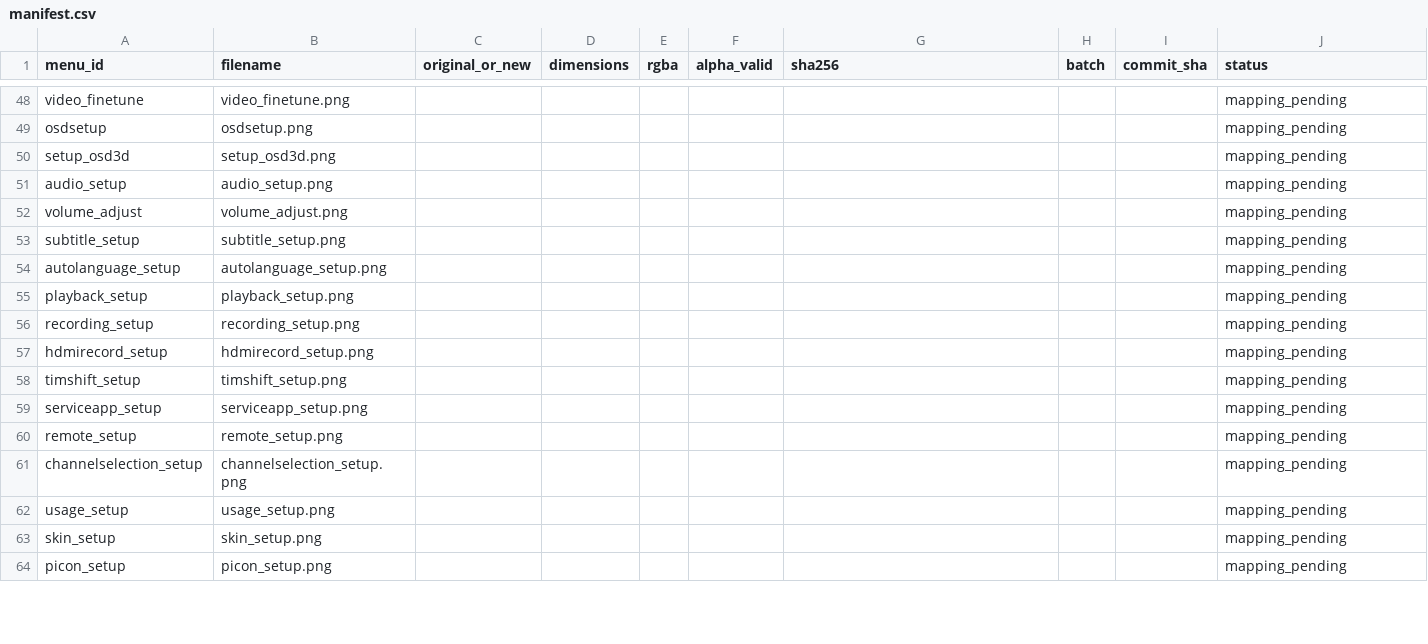
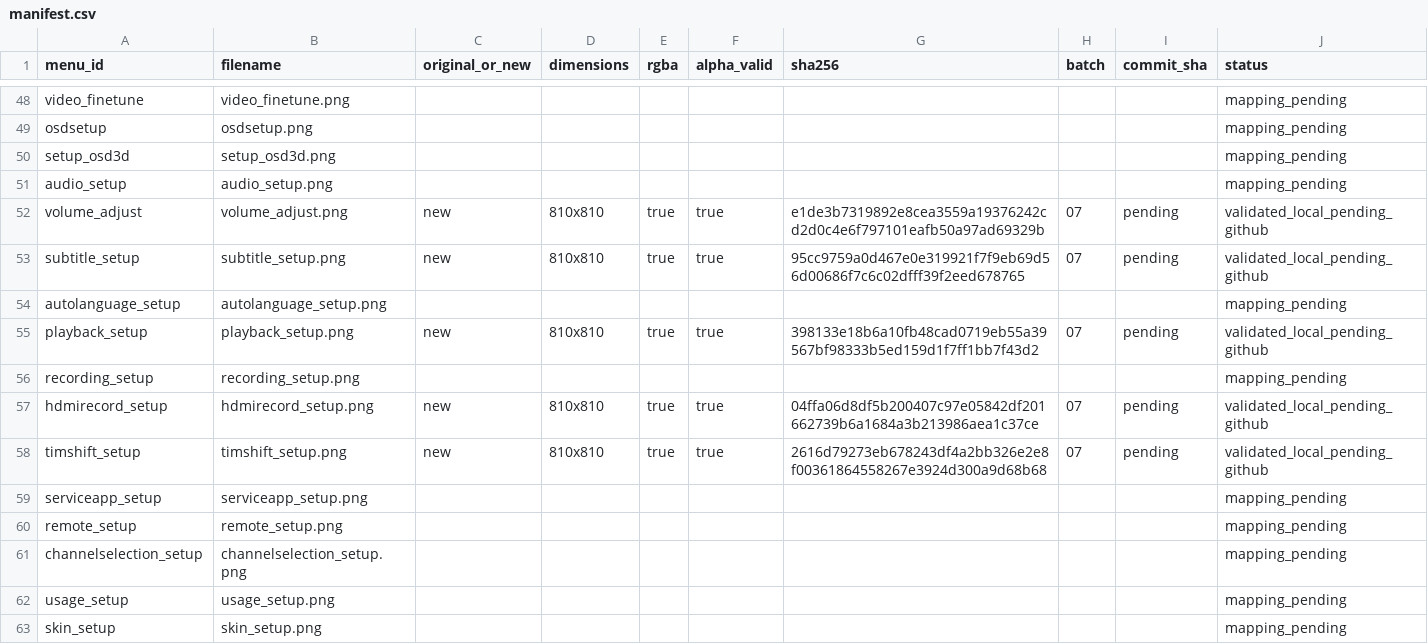
Before and after one commit to Evolution-by-Warder/FullHDGlass-Warder-Evolution, a CSV file: assets/warder-premium-menu-121/manifests/manifest.csv, drawn as a sheet; only a part is shown, gaps mark what is left out; the shorter side is filled out with more unchanged rows.

Commit message:
assets: add five verified media configuration illustrations

```diff
--- a/assets/warder-premium-menu-121/manifests/manifest.csv
+++ b/assets/warder-premium-menu-121/manifests/manifest.csv
@@ -51,9 +51,9 @@ setup_osd3d,setup_osd3d.png,,,,,,,,mapping_pending
 audio_setup,audio_setup.png,,,,,,,,mapping_pending
-volume_adjust,volume_adjust.png,,,,,,,,mapping_pending
-subtitle_setup,subtitle_setup.png,,,,,,,,mapping_pending
+volume_adjust,volume_adjust.png,new,810x810,true,true,e1de3b7319892e8cea3559a19376242cd2d0c4e6f797101eafb50a97ad69329b,07,pending,validated_local_pending_github
+subtitle_setup,subtitle_setup.png,new,810x810,true,true,95cc9759a0d467e0e319921f7f9eb69d56d00686f7c6c02dfff39f2eed678765,07,pending,validated_local_pending_github
 autolanguage_setup,autolanguage_setup.png,,,,,,,,mapping_pending
-playback_setup,playback_setup.png,,,,,,,,mapping_pending
+playback_setup,playback_setup.png,new,810x810,true,true,398133e18b6a10fb48cad0719eb55a39567bf98333b5ed159d1f7ff1bb7f43d2,07,pending,validated_local_pending_github
 recording_setup,recording_setup.png,,,,,,,,mapping_pending
-hdmirecord_setup,hdmirecord_setup.png,,,,,,,,mapping_pending
-timshift_setup,timshift_setup.png,,,,,,,,mapping_pending
+hdmirecord_setup,hdmirecord_setup.png,new,810x810,true,true,04ffa06d8df5b200407c97e05842df201662739b6a1684a3b213986aea1c37ce,07,pending,validated_local_pending_github
+timshift_setup,timshift_setup.png,new,810x810,true,true,2616d79273eb678243df4a2bb326e2e8f00361864558267e3924d300a9d68b68,07,pending,validated_local_pending_github
 serviceapp_setup,serviceapp_setup.png,,,,,,,,mapping_pending
```
Also changed, not shown: 5 other files.
